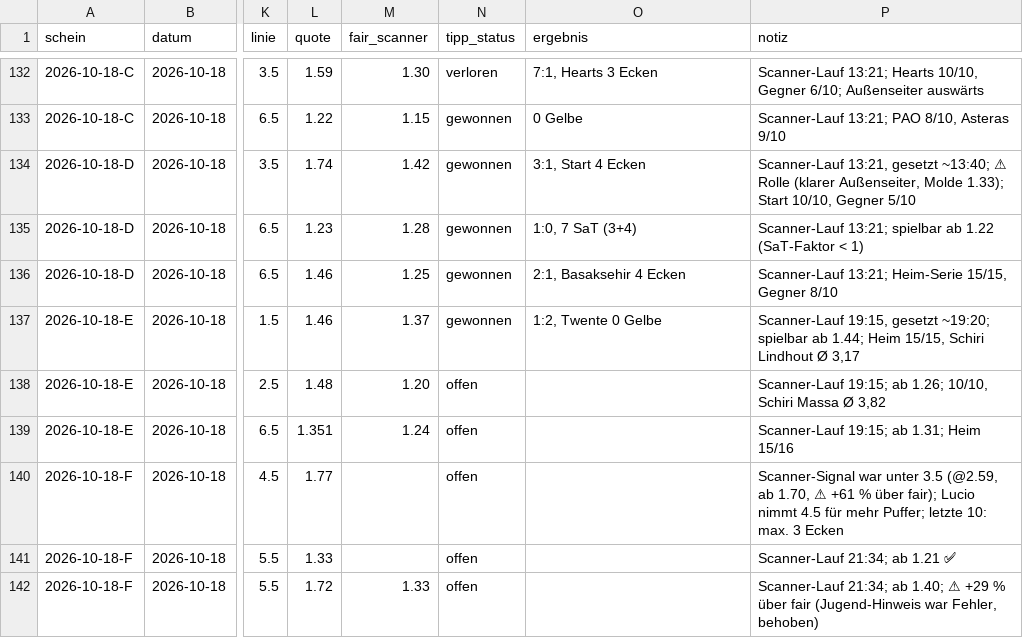
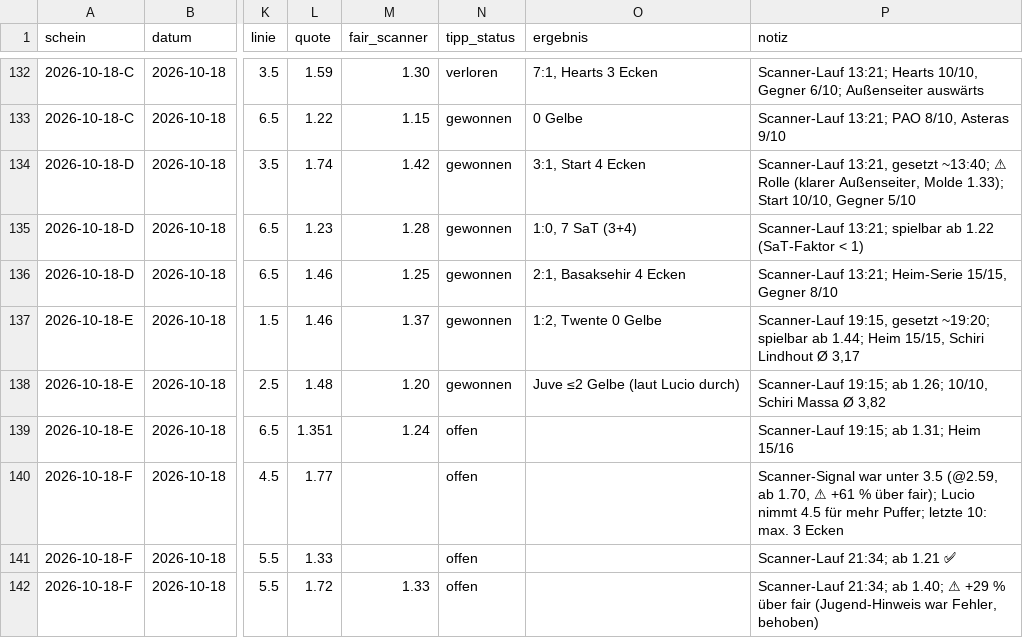
Before and after one commit to peatxxxx-star/trend-scanner, a CSV file: wetten.csv, drawn as a sheet; only a part is shown, gaps mark what is left out; the diff names each change by its address in the sheet, - before the commit and + after, or states it on an @@ line.

```diff
--- a/wetten.csv
+++ b/wetten.csv
-N138 (tipp_status): offen
+N138 (tipp_status): gewonnen
-O138 (ergebnis): (empty)
+O138 (ergebnis): Juve ≤2 Gelbe (laut Lucio durch)
```
